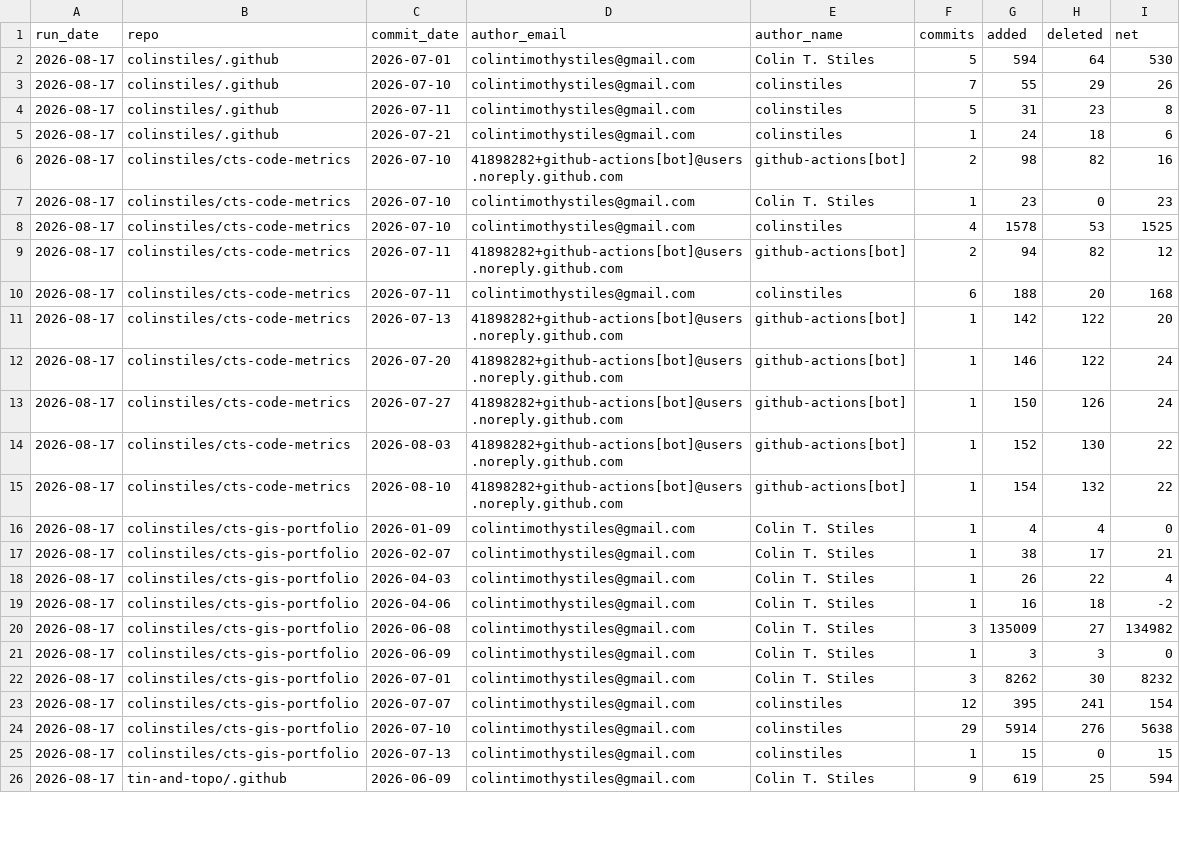
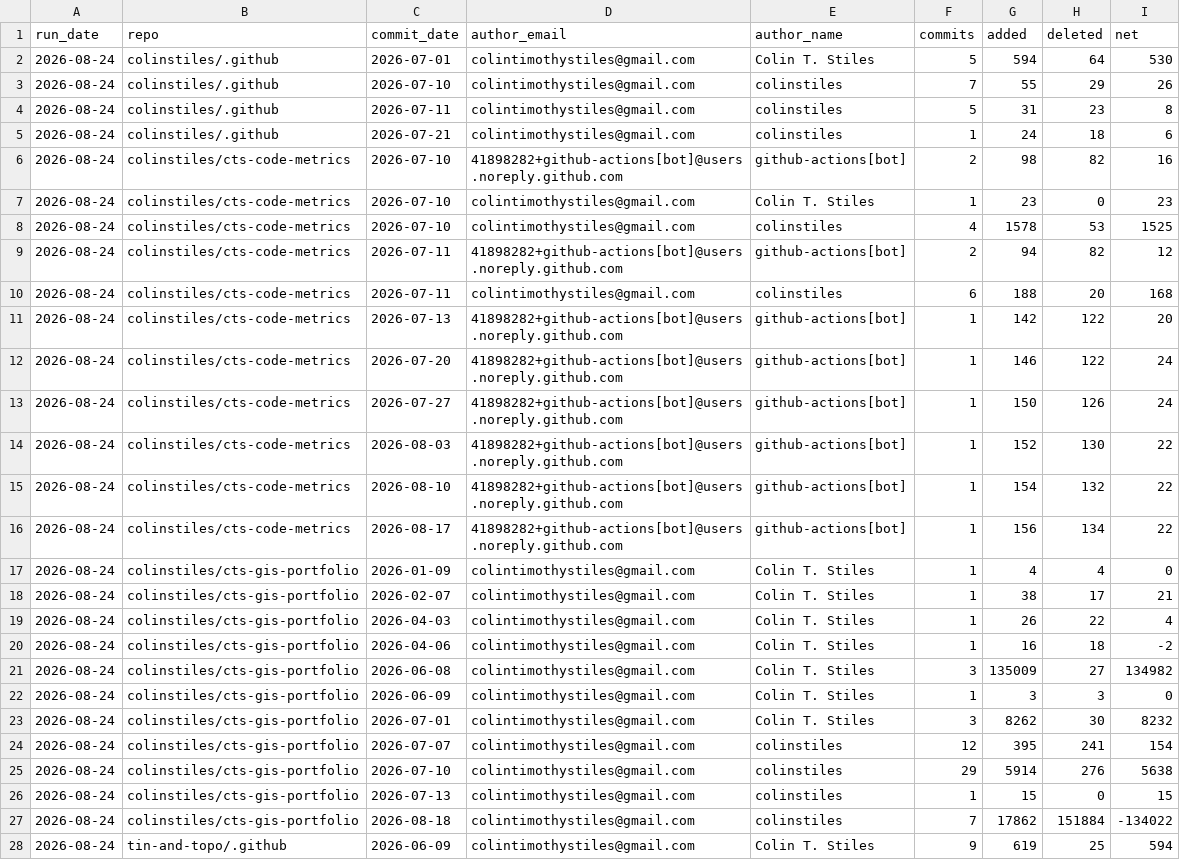
Before and after one commit to colinstiles/cts-code-metrics, a CSV file: data/commit_activity_by_day.csv, drawn as a sheet; only a part is shown; addresses are those after the commit; the diff covers the shown part only; the diff names each change by its address in the sheet, - before the commit and + after, or states it on an @@ line.

```diff
--- a/data/commit_activity_by_day.csv
+++ b/data/commit_activity_by_day.csv
-A2:A15 (run_date): 2026-08-17
+A2:A15 (run_date): 2026-08-24
+row 16: 2026-08-24 | colinstiles/cts-code-metrics | 2026-08-17 | 41898282+github-actions[bot]@users.noreply.github.com | github-actions[bot] | 1 | 156 | 134 | 22
-A17:A26 (run_date): 2026-08-17
+A17:A26 (run_date): 2026-08-24
+row 27: 2026-08-24 | colinstiles/cts-gis-portfolio | 2026-08-18 | colintimothystiles@gmail.com | colinstiles | 7 | 17862 | 151884 | -134022
-A28 (run_date): 2026-08-17
+A28 (run_date): 2026-08-24
```
Also changed, not shown: 9 edited cells elsewhere in this file, data/repo_summary_history.csv, data/run_summary_history.csv, 5 other files.
